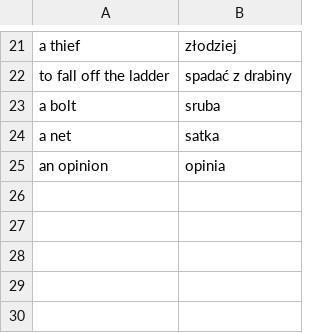
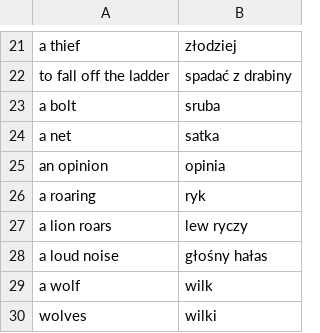
Before and after one commit to kamil-adam/anki, a CSV file: new.csv, drawn as a sheet; only a part is shown, gaps mark what is left out.

```diff
--- a/new.csv
+++ b/new.csv
@@ -25 +25,6 @@ a net,satka
 an opinion,opinia
+a roaring,ryk
+a lion roars,lew ryczy
+a loud noise,głośny hałas
+a wolf,wilk
+wolves,wilki
```
Also changed, not shown: irregular-plurals.csv.
